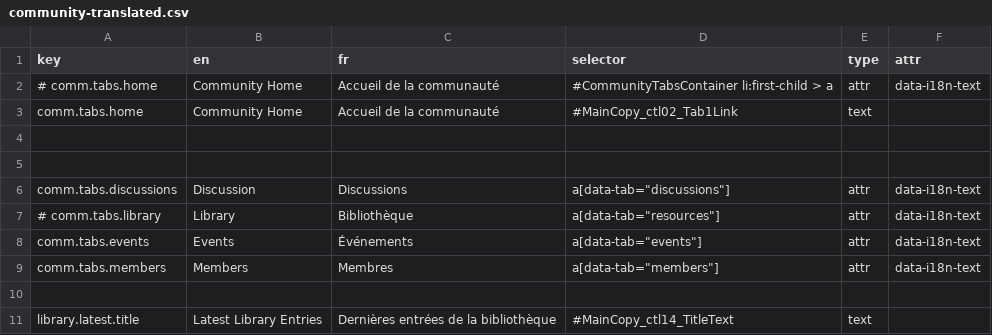
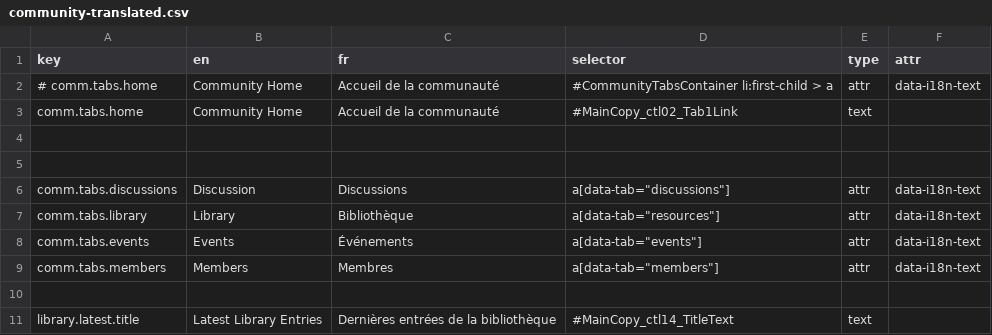
Before and after one commit to prospercanada/i18n-thrive, a CSV file: i18n-build/community-translated.csv, drawn as a sheet; only a part is shown.

```diff
--- a/i18n-build/community-translated.csv
+++ b/i18n-build/community-translated.csv
@@ -6,3 +6,3 @@ comm.tabs.home,Community Home,Accueil de la communauté,#MainCopy_ctl02_Tab1Link
 comm.tabs.discussions,"Discussion ","Discussions ",a[data-tab="discussions"],attr,data-i18n-text
-# comm.tabs.library,"Library ","Bibliothèque ",a[data-tab="resources"],attr,data-i18n-text
+comm.tabs.library,"Library ","Bibliothèque ",a[data-tab="resources"],attr,data-i18n-text
 comm.tabs.events,"Events ","Événements ",a[data-tab="events"],attr,data-i18n-text
```
Also changed, not shown: 5 other files.
